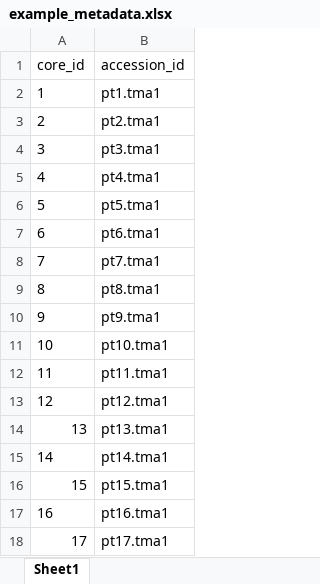
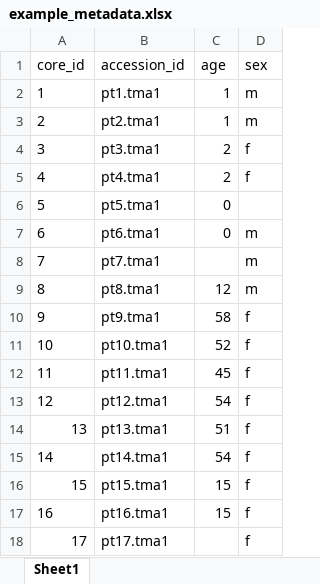
Before and after one commit to EDGEResearch-CA/TMAtools, an Excel workbook: inst/extdata/tma1/example_metadata.xlsx, sheet Sheet1, drawn as a sheet; values as stored, in another font and other column widths than the file's, no borders; the diff names each change by its address in the sheet, - before the commit and + after, or states it on an @@ line.

```diff
--- a/inst/extdata/tma1/example_metadata.xlsx (sheet Sheet1)
+++ b/inst/extdata/tma1/example_metadata.xlsx (sheet Sheet1)
+column C (age), rows 2-17: 1 | 1 | 2 | 2 | 0 | 0 |  | 12 | 58 | 52 | 45 | 54 | 51 | 54 | 15 | 15
+column D (sex), rows 2-18: m | m | f | f |  | m | m | m | f | f | f | f | f | f | f | f | f
```
Also changed, not shown: inst/extdata/tma2/example_pten.xlsx, 9 other files.
